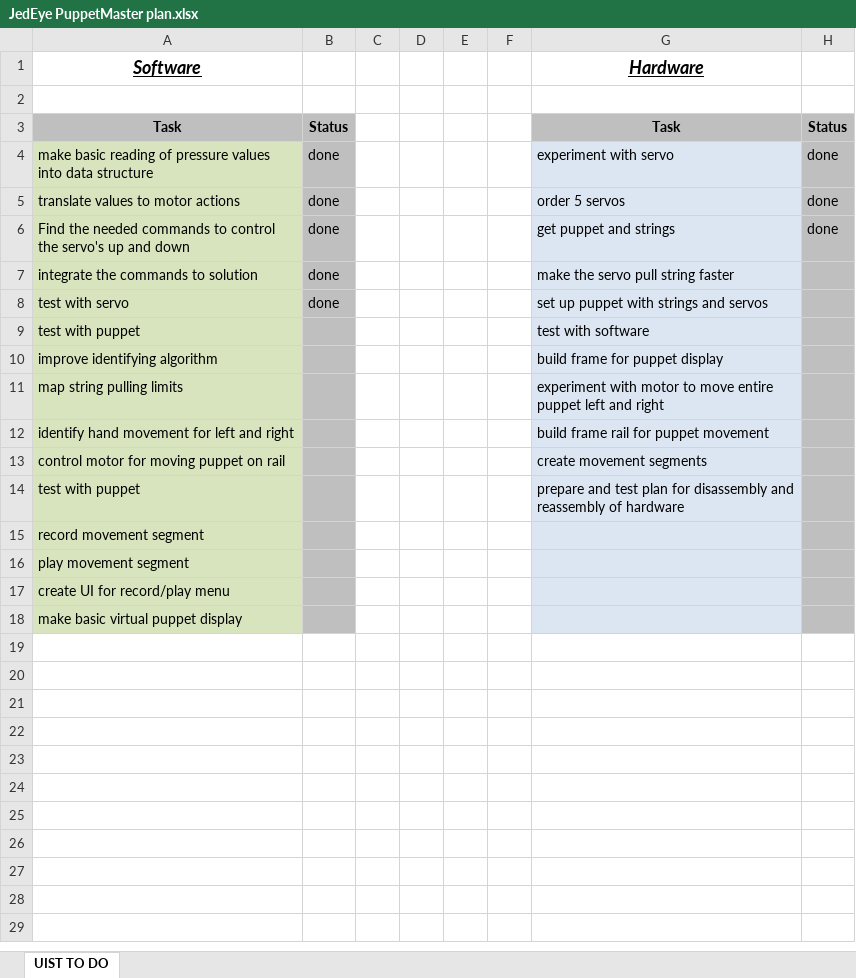
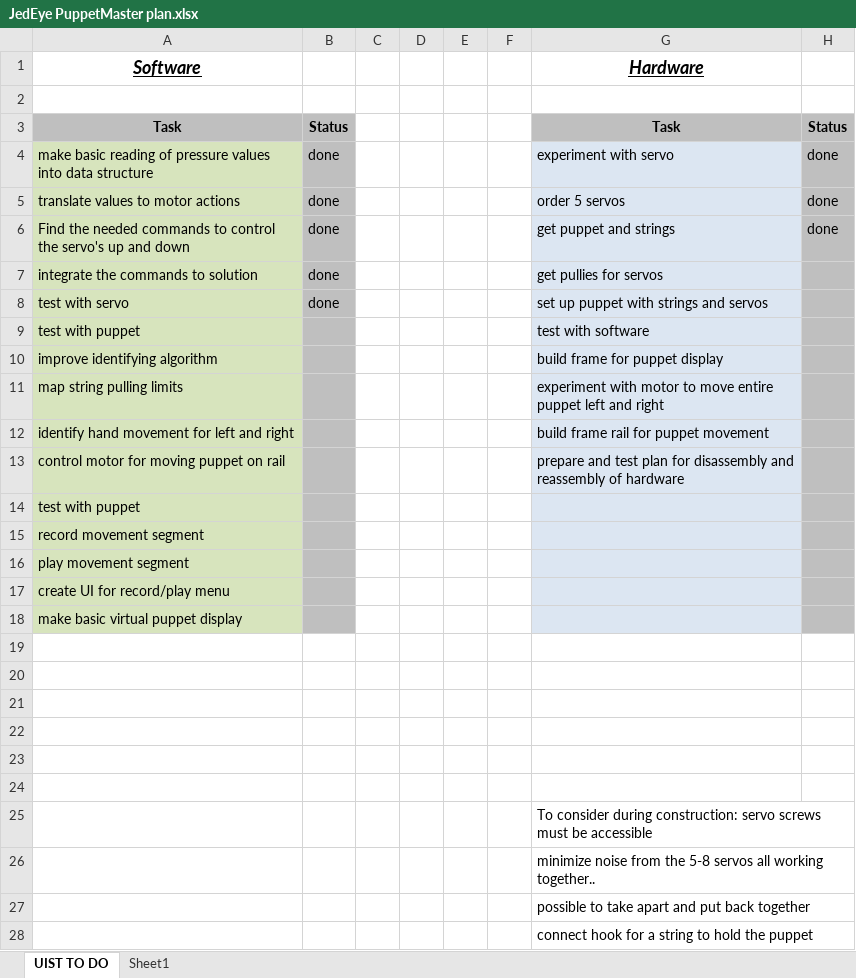
Before and after one commit to hcilab-um/UIST-2012-SIC, an Excel workbook: Doc/JedEye PuppetMaster plan.xlsx, sheet UIST TO DO, drawn as a sheet; values as stored, in another font and other column widths than the file's, no borders; the diff names each change by its address in the sheet, - before the commit and + after, or states it on an @@ line.

```diff
--- a/Doc/JedEye PuppetMaster plan.xlsx (sheet UIST TO DO)
+++ b/Doc/JedEye PuppetMaster plan.xlsx (sheet UIST TO DO)
+sheet tab: Sheet1
-G7 (Hardware): make the servo pull string faster
+G7 (Hardware): get pullies for servos
-G13 (Hardware): create movement segments
+G13 (Hardware): prepare and test plan for disassembly and reassembly of hardware
-G14 (Hardware): prepare and test plan for disassembly and reassembly of hardware
+G14 (Hardware): (empty)
+row 19: (empty)
+row 20: (empty)
+row 21: (empty)
+row 22: (empty)
+row 23: (empty)
+row 24: (empty)
+row 25:  |  |  |  |  |  | To consider during construction: servo screws must be accessible
+row 26:  |  |  |  |  |  | minimize noise from the 5-8 servos all working together..
+row 27:  |  |  |  |  |  | possible to take apart and put back together
+row 28:  |  |  |  |  |  | connect hook for a string to hold the puppet
```
